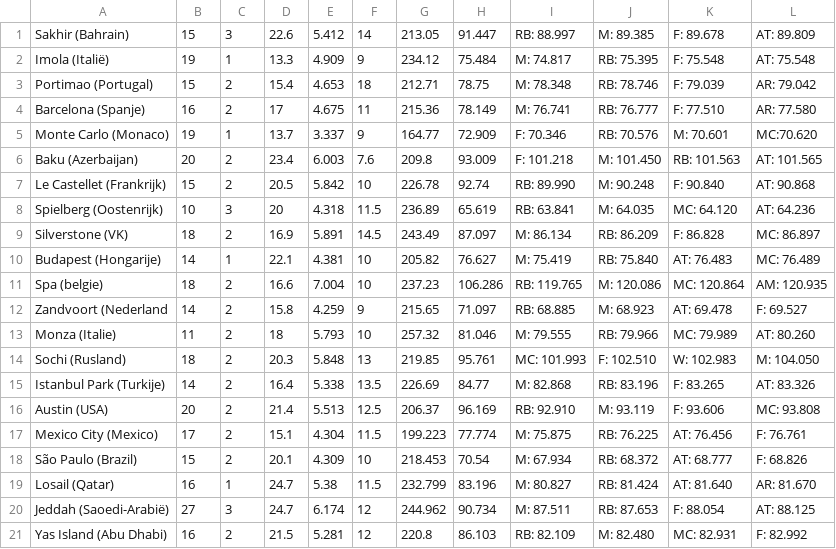
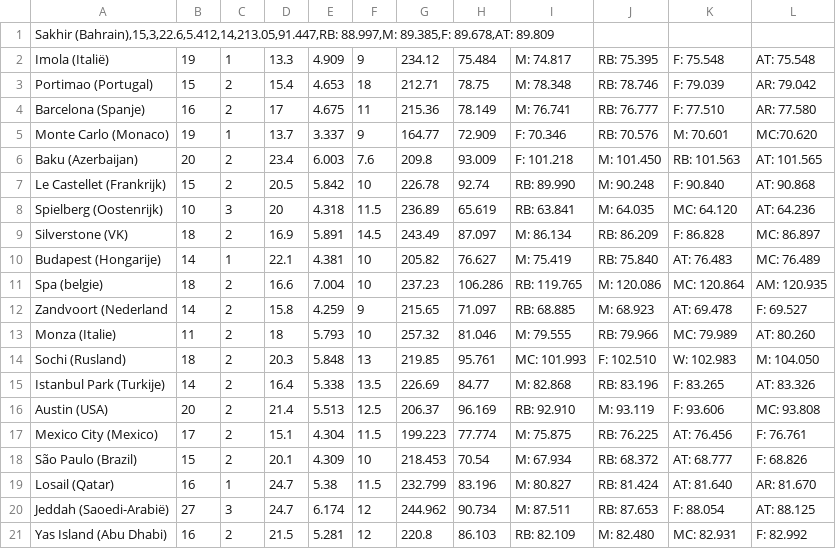
Before and after one commit to jadewillaert/communication, a CSV file: Data-f.csv, drawn as a sheet.

Commit message:
Update Data-f.csv

```diff
--- a/Data-f.csv
+++ b/Data-f.csv
@@ -1,2 +1,2 @@
-Sakhir (Bahrain);15;3;22.6;5.412;14;213.05;91.447;RB: 88.997;M: 89.385;F: 89.678;AT: 89.809
+Sakhir (Bahrain),15,3,22.6,5.412,14,213.05,91.447,RB: 88.997,M: 89.385,F: 89.678,AT: 89.809
 Imola (Italië);19;1;13.3;4.909;9;234.12;75.484;M: 74.817;RB: 75.395;F: 75.548;AT: 75.548
```
